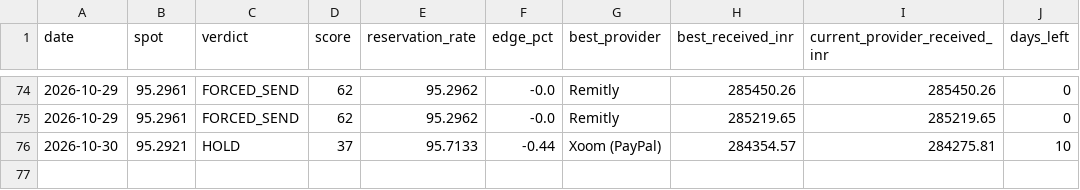
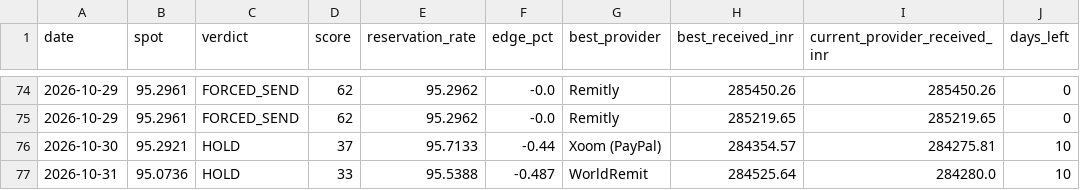
Before and after one commit to dreamerskymaster/costco_fuel_notifier, a CSV file: data/history.csv, drawn as a sheet; only a part is shown, gaps mark what is left out; the diff names each change by its address in the sheet, - before the commit and + after, or states it on an @@ line.

```diff
--- a/data/history.csv
+++ b/data/history.csv
+row 77: 2026-10-31 | 95.0736 | HOLD | 33 | 95.5388 | -0.487 | WorldRemit | 284525.64 | 284280.0 | 10
```
Also changed, not shown: 1 other file.
